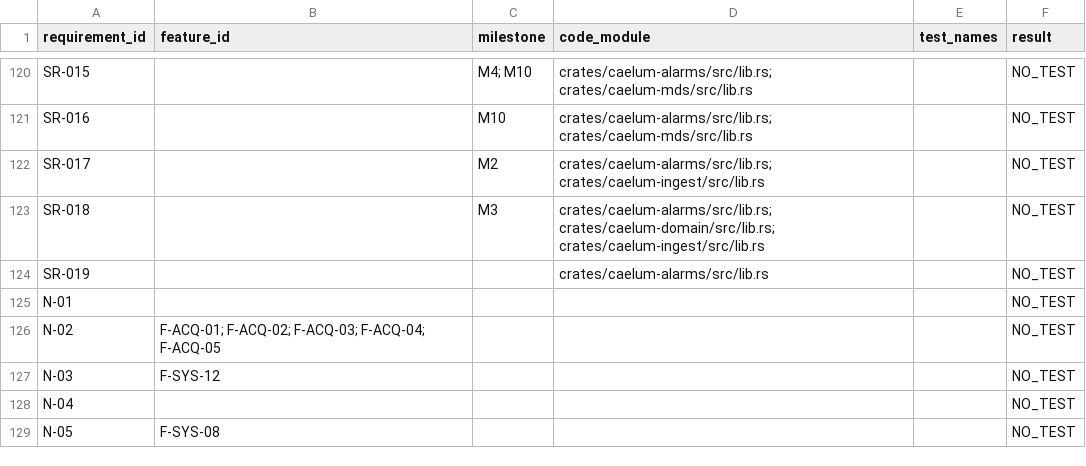
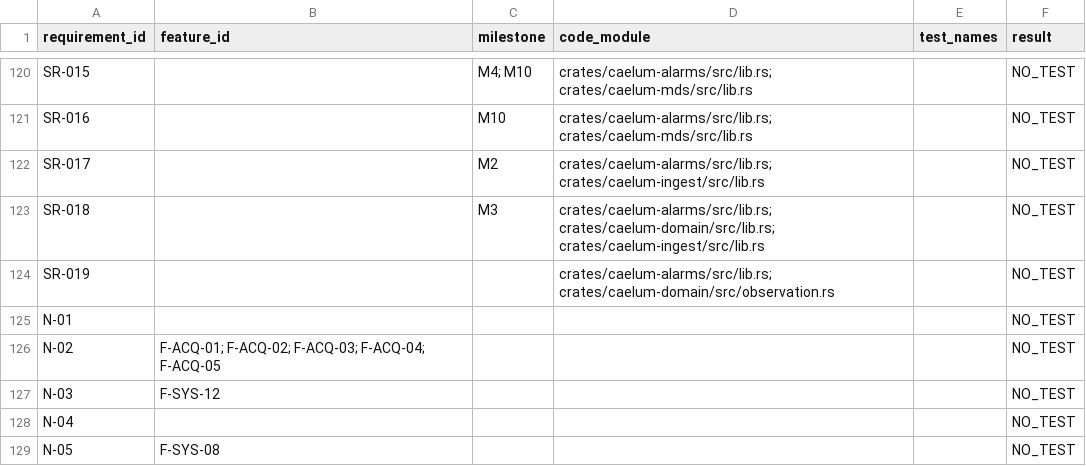
Before and after one commit to mohammadirfan90/caelum-desktop, a CSV file: docs/trace.csv, drawn as a sheet; only a part is shown, gaps mark what is left out; the diff covers the shown part only.

Commit message:
feat(domain): M1 step 1 - parameter catalog, units, TAI/UTC/MET time, typed IDs (F-SYS-07, R-OPS-05, R-CLN-02, SR-005)
- time: TAI nanoseconds since the CCSDS 1958 epoch; UTC via the bundled
  IERS Bulletin C 72 leap-second table (expires 2027-06-28), inserted leap
  seconds represented exactly, times past expiry flagged BeyondTable, UTC
  before 1972 rejected; MET from a configured epoch
- units: UCUM units and only explicitly listed conversions; glucose
  mg/dL <-> mmol/L only for glucose; non-finite values rejected
- parameters: the 44-parameter v1.0 catalog, checked against the list in
  docs/05 section 1; LOINC 2.82 codes verified via tx.fhir.org and kept in
  data/loinc-subset.csv; pulse rate 8889-8 distinct from heart rate;
  thermometer distinct from core estimate; only technical values may go
  on OPS (R-SEC-06); SPE states rejected until ICD-VEH defines them;
  plausible ranges and staleness are DRAFT for medical-lead review
- ids: typed UUID identifiers; observation qualifiers (quality with the
  SR-005 rule gate, classification without a simulated variant outside
  test-equipment builds, measurement mode)
- 24 tests incl. property tests (round trips, monotonicity) and the 2016
  leap second
- NOTICE: LOINC attribution; SOUP register: uuid, proptest

```diff
--- a/docs/trace.csv
+++ b/docs/trace.csv
@@ -123,3 +123,3 @@ SR-017,,M2,crates/caelum-alarms/src/lib.rs; crates/caelum-ingest/src/lib.rs,,NO_
 SR-018,,M3,crates/caelum-alarms/src/lib.rs; crates/caelum-domain/src/lib.rs; crates/caelum-ingest/src/lib.rs,,NO_TEST
-SR-019,,,crates/caelum-alarms/src/lib.rs,,NO_TEST
+SR-019,,,crates/caelum-alarms/src/lib.rs; crates/caelum-domain/src/observation.rs,,NO_TEST
 N-01,,,,,NO_TEST
```
Also changed, not shown: 19 edited cells elsewhere in this file, 13 other files.
